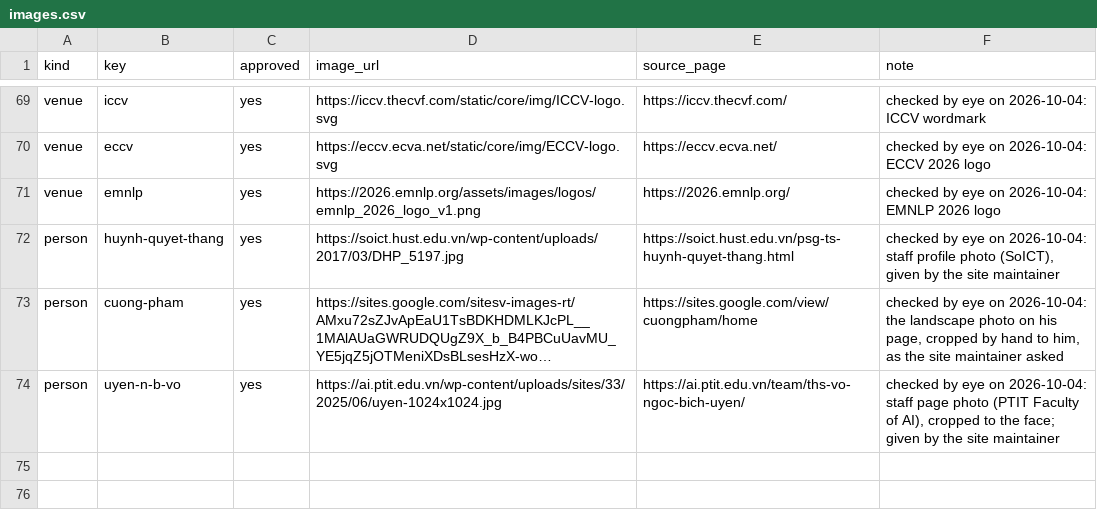
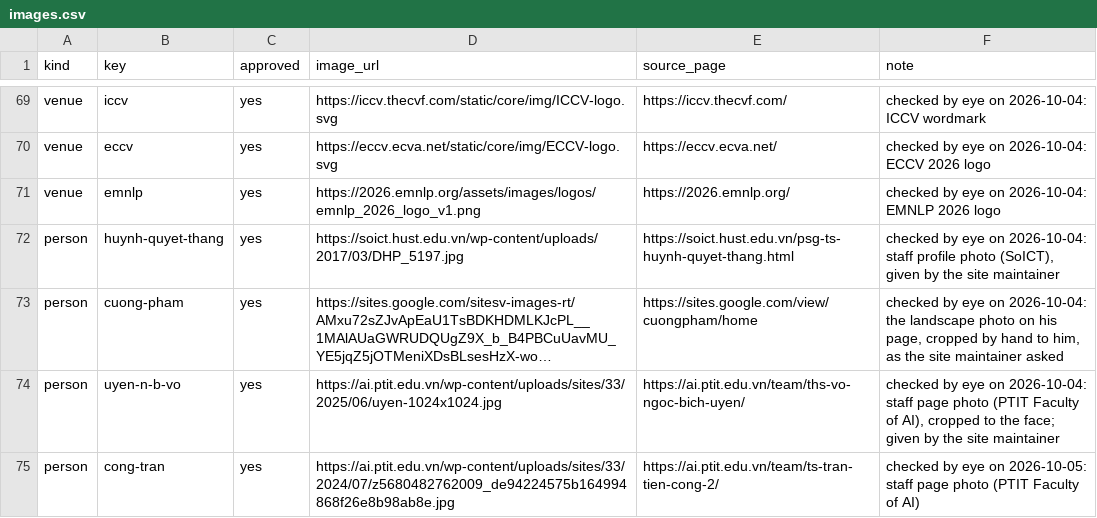
Before and after one commit to thanhlexyz/vn-at-top-ai-conference, a CSV file: backend/images.csv, drawn as a sheet; only a part is shown, gaps mark what is left out; long unchanged cells end in …; the diff names each change by its address in the sheet, - before the commit and + after, or states it on an @@ line.

```diff
--- a/backend/images.csv
+++ b/backend/images.csv
+row 75: person | cong-tran | yes | https://ai.ptit.edu.vn/wp-content/uploads/sites/33/2024/07/z5680482762009_de94224575b164994868f26e8b98ab8e.jpg | https://ai.ptit.edu.vn/team/ts-tran-tien-cong-2/ | checked by eye on 2026-10-05: staff page photo (PTIT Faculty of AI)
```
Also changed, not shown: backend/roster.csv, 8 other files.
